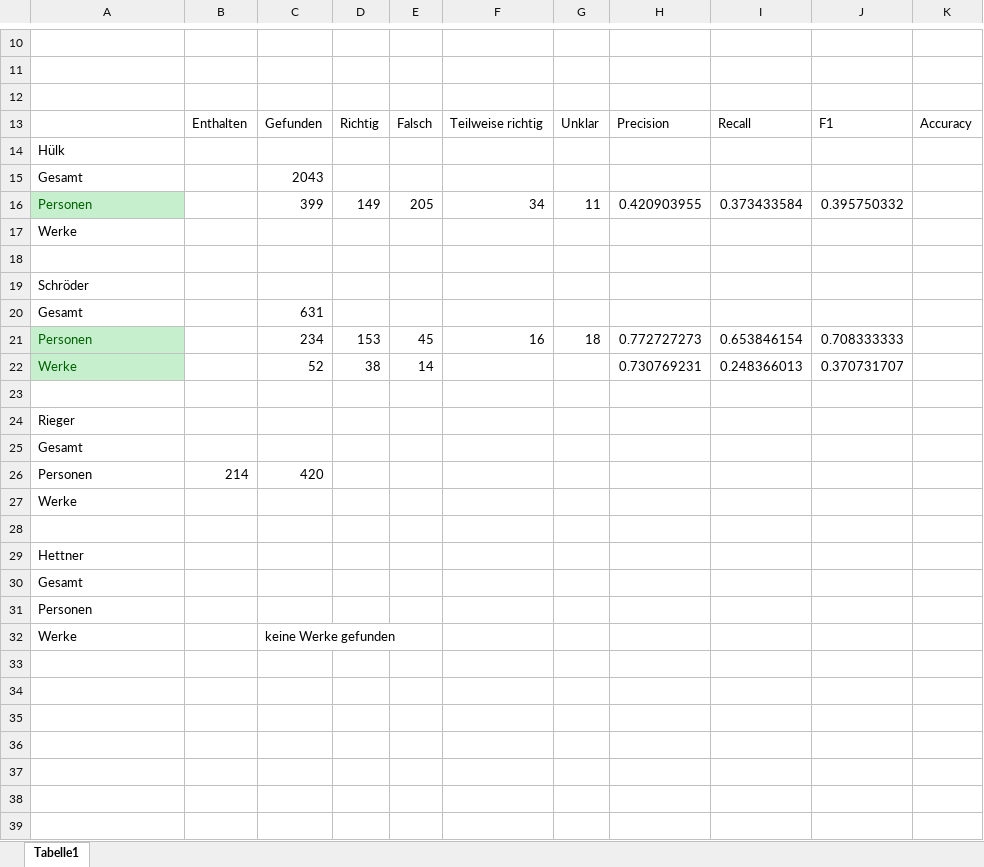
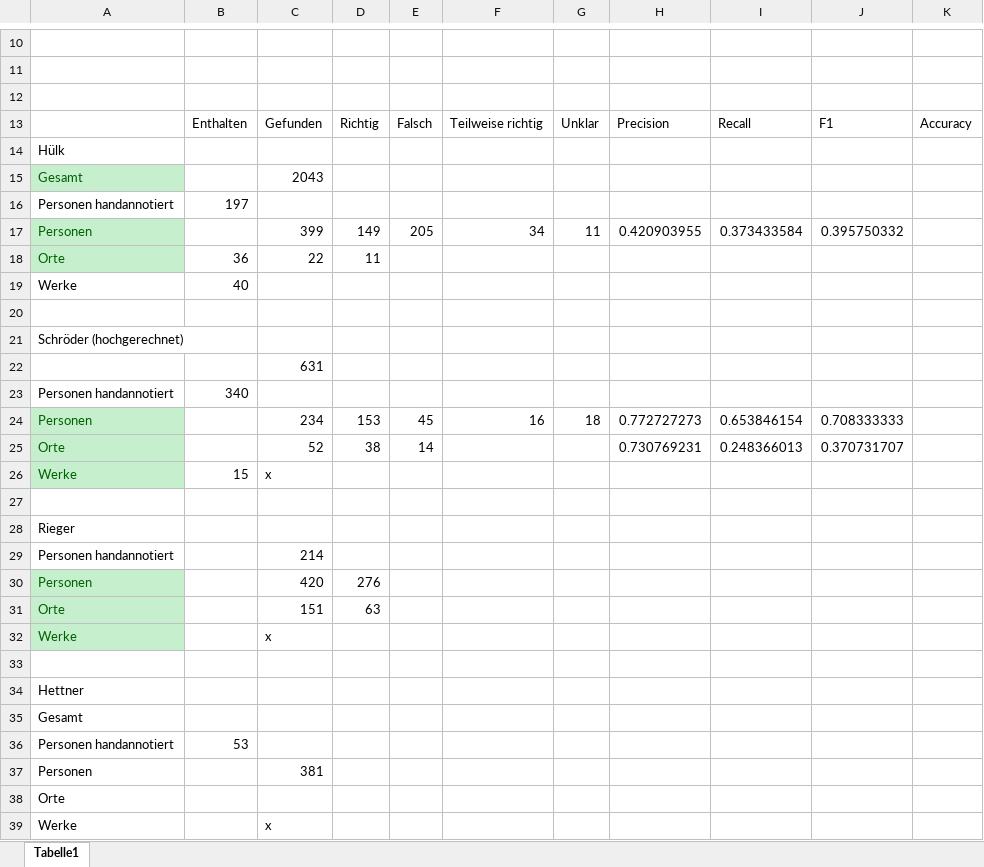
Before and after one commit to MiMoText/NER_Pubs, an Excel workbook: Auswertung2510(inBearbeitung).xlsx, sheet Tabelle1, drawn as a sheet; only a part is shown, gaps mark what is left out; values as stored, in another font and other column widths than the file's, no borders; removed rows and columns are numbered as before the commit, all else as after; the diff names each change by its address in the sheet, - before the commit and + after, or states it on an @@ line.

```diff
--- a/Auswertung2510(inBearbeitung).xlsx (sheet Tabelle1)
+++ b/Auswertung2510(inBearbeitung).xlsx (sheet Tabelle1)
@@ A15 fill: none → #C6EFCE, text colour: black → #006100 @@
+row 16: Personen handannotiert | 197
+row 18: Orte | 36 | 22 | 11
-B19: (empty)
+B19: 40
-A21: Schröder
+A21: Schröder (hochgerechnet)
-A22: Gesamt
+A22: (empty)
+row 23: Personen handannotiert | 340
-A25: Werke
+A25: Orte
+row 26: Werke | 15 | x
-row 25: Gesamt
+row 29: Personen handannotiert |  | 214
@@ A30 fill: none → #C6EFCE, text colour: black → #006100 @@
-B30: 214
+B30: (empty)
-D30: (empty)
+D30: 276
+row 31: Orte |  | 151 | 63
@@ A32 fill: none → #C6EFCE, text colour: black → #006100 @@
-C32: (empty)
+C32: x
+row 36: Personen handannotiert | 53
-C37: (empty)
+C37: 381
+row 38: Orte
-C39: keine Werke gefunden
+C39: x
```
Also changed, not shown: formulas that keep their value, 1 other file.
